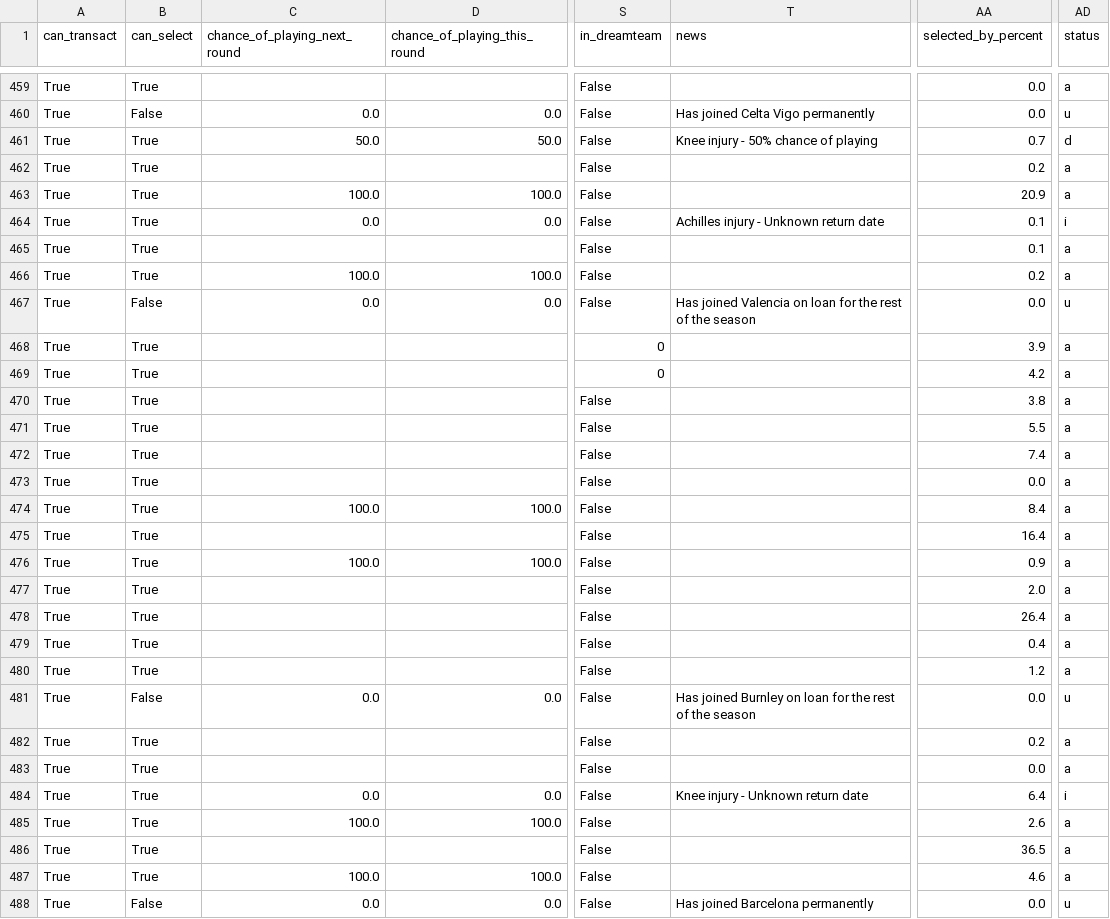
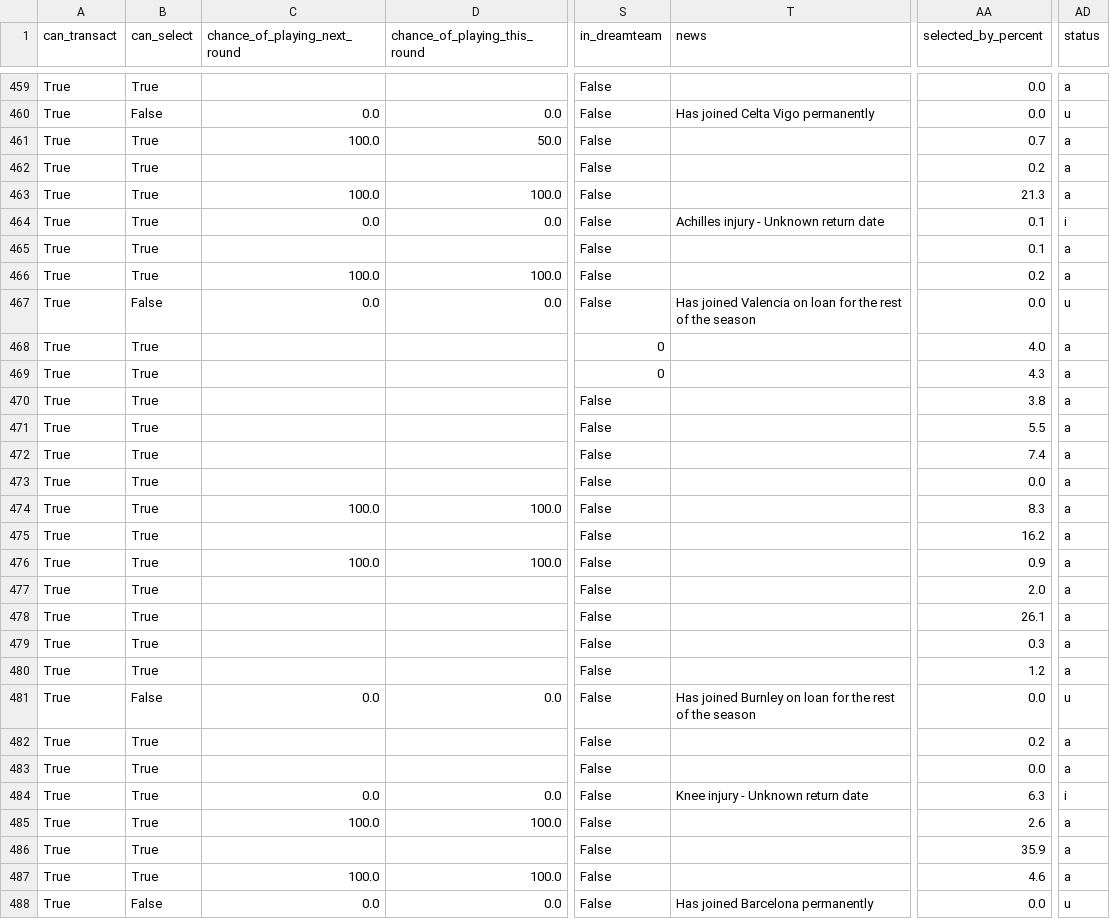
Before and after one commit to villajono/fpl-2026-27, a CSV file: data/raw/players_2026-27.csv, drawn as a sheet; only a part is shown, gaps mark what is left out; the diff covers the shown part only; the diff names each change by its address in the sheet, - before the commit and + after, or states it on an @@ line.

```diff
--- a/data/raw/players_2026-27.csv
+++ b/data/raw/players_2026-27.csv
-C461 (chance_of_playing_next_round): 50.0
+C461 (chance_of_playing_next_round): 100.0
-T461 (news): Knee injury - 50% chance of playing
+T461 (news): (empty)
-AD461 (status): d
+AD461 (status): a
-AA463 (selected_by_percent): 20.9
+AA463 (selected_by_percent): 21.3
-AA468 (selected_by_percent): 3.9
+AA468 (selected_by_percent): 4.0
-AA469 (selected_by_percent): 4.2
+AA469 (selected_by_percent): 4.3
-AA474 (selected_by_percent): 8.4
+AA474 (selected_by_percent): 8.3
-AA475 (selected_by_percent): 16.4
+AA475 (selected_by_percent): 16.2
-AA478 (selected_by_percent): 26.4
+AA478 (selected_by_percent): 26.1
-AA479 (selected_by_percent): 0.4
+AA479 (selected_by_percent): 0.3
-AA484 (selected_by_percent): 6.4
+AA484 (selected_by_percent): 6.3
-AA486 (selected_by_percent): 36.5
+AA486 (selected_by_percent): 35.9
```
Also changed, not shown: 94 edited cells elsewhere in this file, 4 other files.
